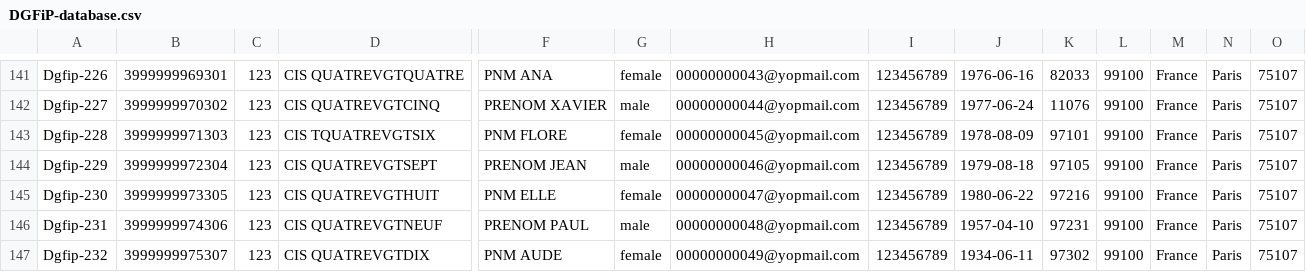
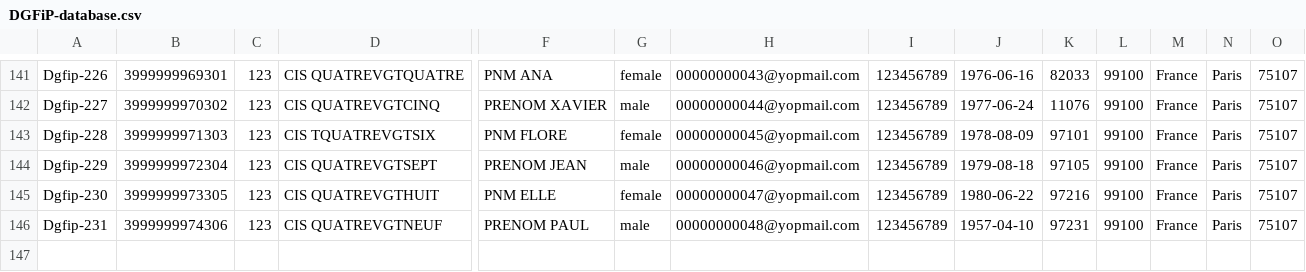
Before and after one commit to france-connect/identity-provider-example, a CSV file: data/DGFiP-database.csv, drawn as a sheet; only a part is shown, gaps mark what is left out; rows hold the shown columns only; the diff names each change by its address in the sheet, - before the commit and + after, or states it on an @@ line.

Commit message:
v1.6 suppression d'une identité fictive
La ligne 147 n'est plus fonctionnelle pour la DGFiP. Cette identité doit être supprimée.
Elle correspondait aux données suivantes :
Dgfip-232	3999999975307	123	CIS QUATREVGTDIX		PNM AUDE	female 	00000000049@yopmail.com 	123456789	1934-06-11	97302	99100	France 	Paris 	75107	20 avenue de Ségur

```diff
--- a/data/DGFiP-database.csv
+++ b/data/DGFiP-database.csv
-row 147: Dgfip-232 | 3999999975307 | 123 | CIS QUATREVGTDIX | PNM AUDE | female | 00000000049@yopmail.com | 123456789 | 1934-06-11 | 97302 | 99100 | France | Paris | 75107
```
